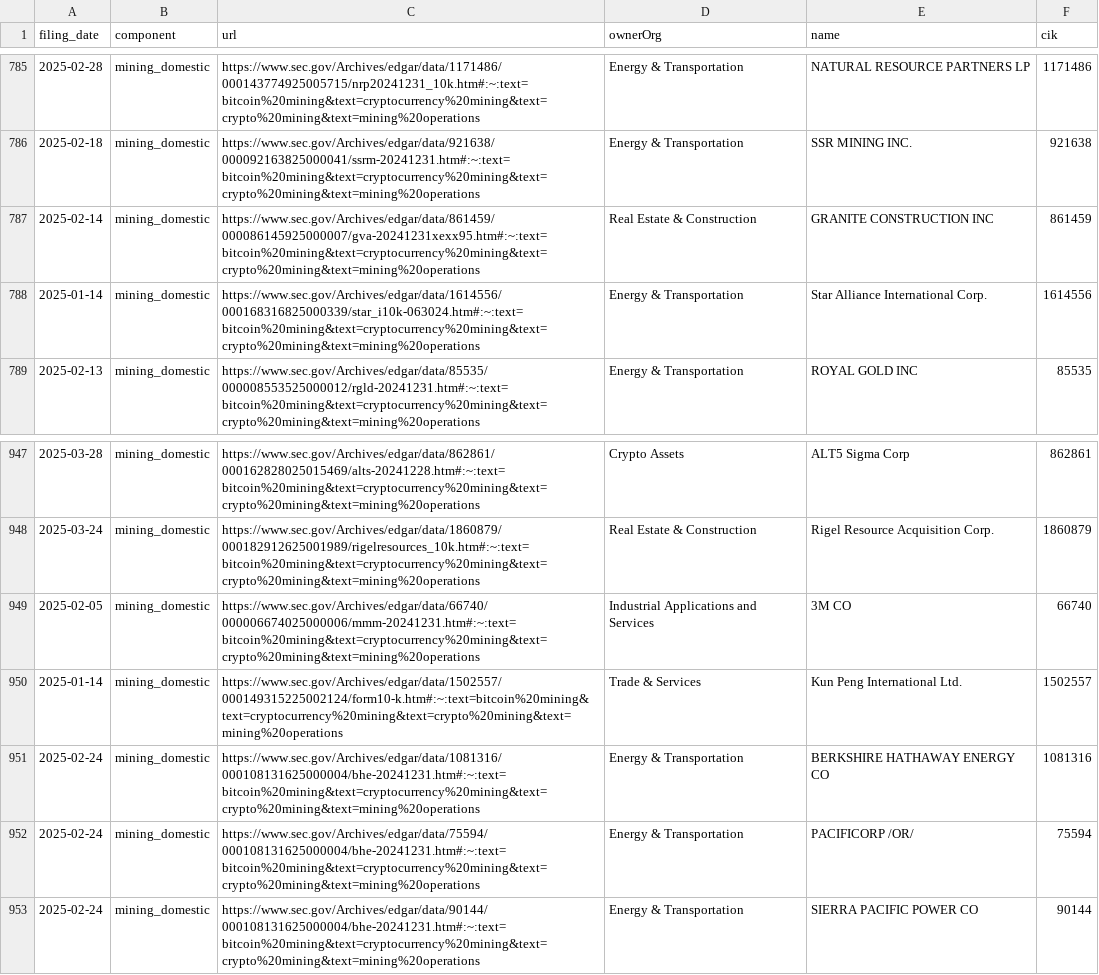
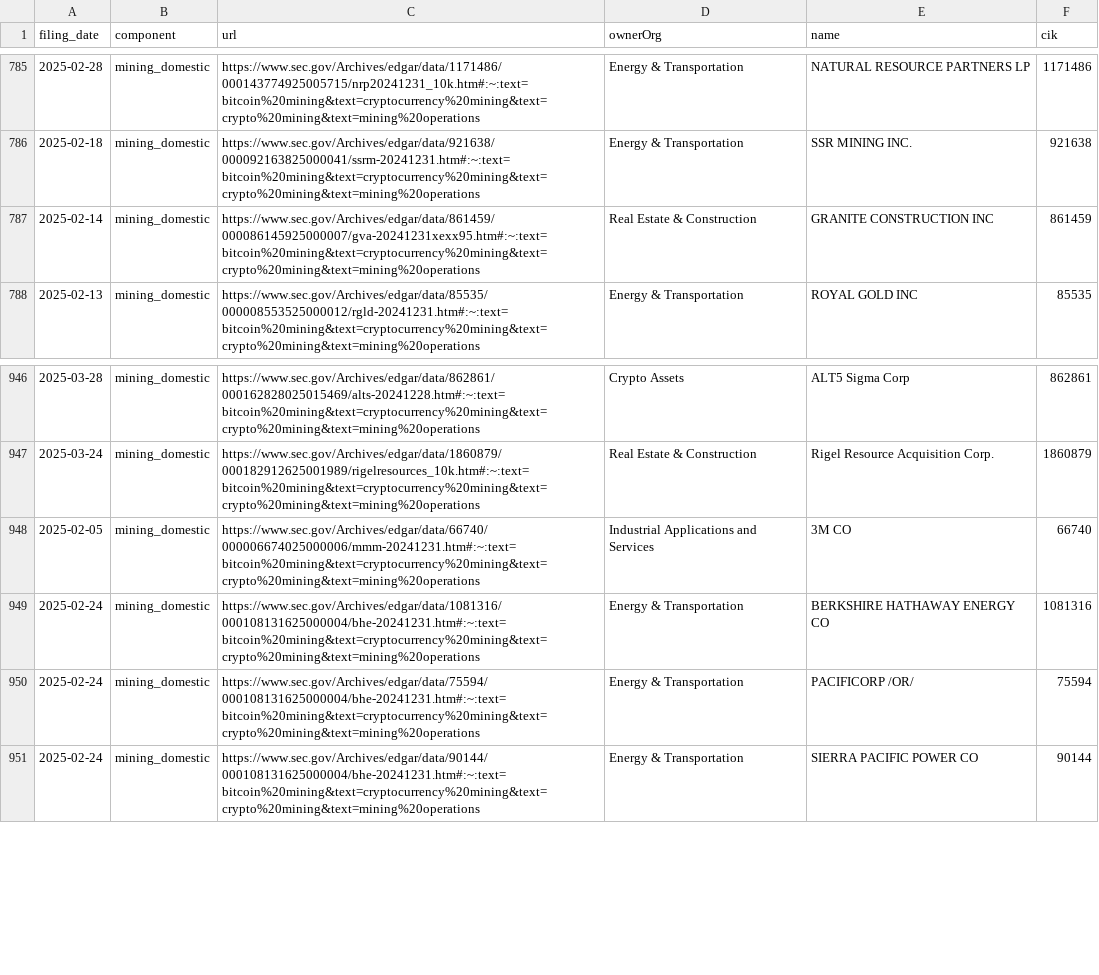
Before and after one commit to john-friedman/datamule-indicators, a CSV file: indicators/format1/Blockchain/bitcoin/references.csv, drawn as a sheet; only a part is shown, gaps mark what is left out; the diff names each change by its address in the sheet, - before the commit and + after, or states it on an @@ line.

```diff
--- a/indicators/format1/Blockchain/bitcoin/references.csv
+++ b/indicators/format1/Blockchain/bitcoin/references.csv
-row 788: 2025-01-14 | mining_domestic | https://www.sec.gov/Archives/edgar/data/1614556/000168316825000339/star_i10k-063024.htm#:~:text=bitcoin%20mining&text=cryptocurrency%20mining&text=crypto%20mining&text=mining%20operations | Energy & Transportation | Star Alliance International Corp. | 1614556
-row 950: 2025-01-14 | mining_domestic | https://www.sec.gov/Archives/edgar/data/1502557/000149315225002124/form10-k.htm#:~:text=bitcoin%20mining&text=cryptocurrency%20mining&text=crypto%20mining&text=mining%20operations | Trade & Services | Kun Peng International Ltd. | 1502557
```
Also changed, not shown: indicators/format1/Blockchain/defi/references.csv, indicators/format1/Consumer Sentiment/consumer-confidence/references.csv, 13 other files.
